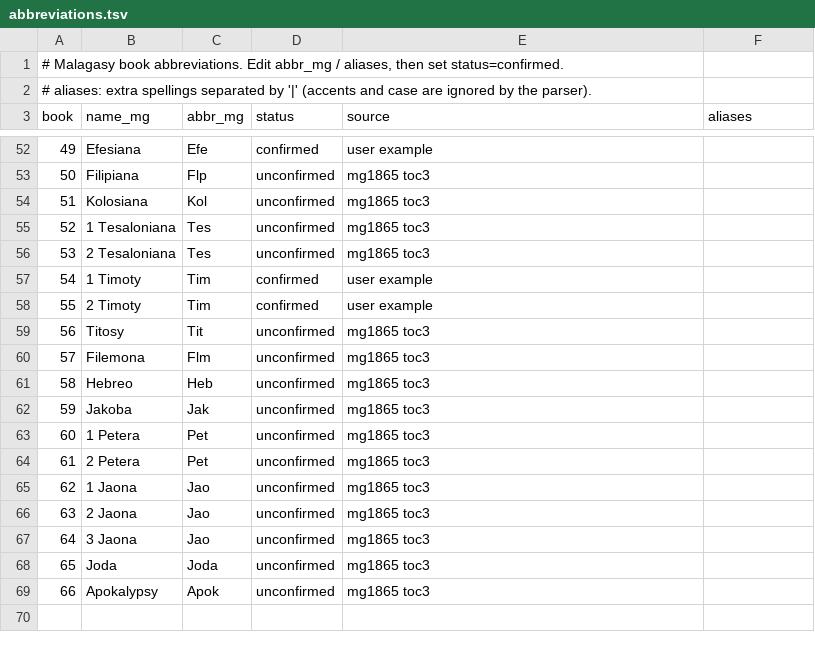
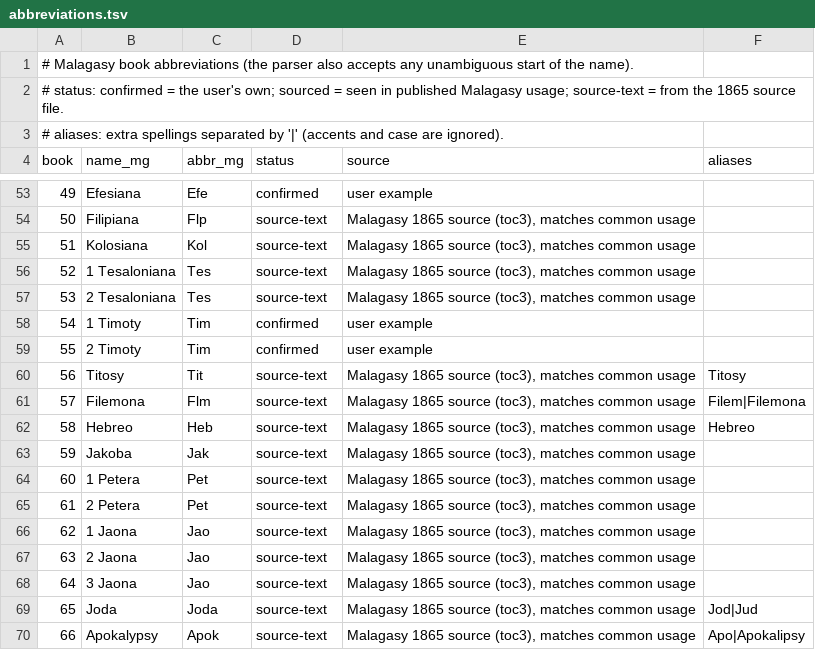
Before and after one commit to Heritiana-Ankatso/Baiboly, a TSV file: tools/abbreviations.tsv, drawn as a sheet; only a part is shown, gaps mark what is left out; addresses are those after the commit; the diff covers the shown part only; the diff names each change by its address in the sheet, - before the commit and + after, or states it on an @@ line.

```diff
--- a/tools/abbreviations.tsv
+++ b/tools/abbreviations.tsv
+row 1: # Malagasy book abbreviations (the parser also accepts any unambiguous start of the name).
@@ column A (book) renumbered between rows 2 and 3 @@
-D54:D57 (status): unconfirmed
+D54:D57 (status): source-text
-E54:E57 (source): mg1865 toc3
+E54:E57 (source): Malagasy 1865 source (toc3), matches common usage
-D60:D70 (status): unconfirmed
+D60:D70 (status): source-text
-E60:E70 (source): mg1865 toc3
+E60:E70 (source): Malagasy 1865 source (toc3), matches common usage
-F60 (aliases): (empty)
+F60 (aliases): Titosy
-F61 (aliases): (empty)
+F61 (aliases): Filem|Filemona
-F62 (aliases): (empty)
+F62 (aliases): Hebreo
-F69 (aliases): (empty)
+F69 (aliases): Jod|Jud
-F70 (aliases): (empty)
+F70 (aliases): Apo|Apokalipsy
```
Also changed, not shown: 108 edited cells elsewhere in this file, 21 other files.
